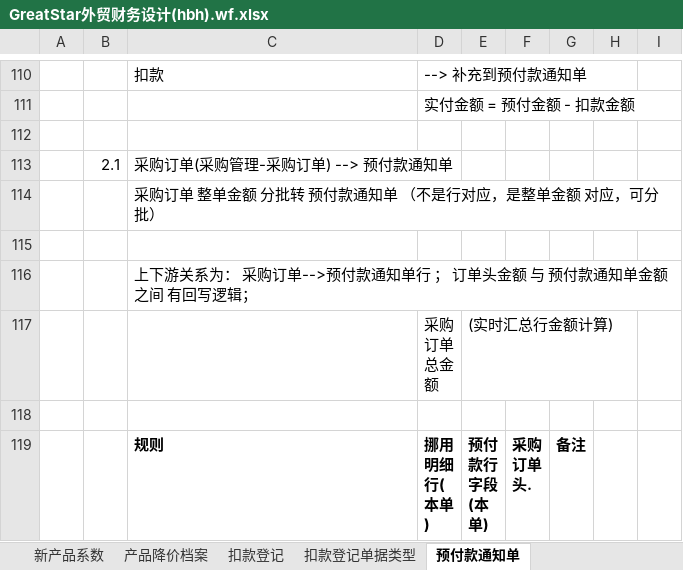
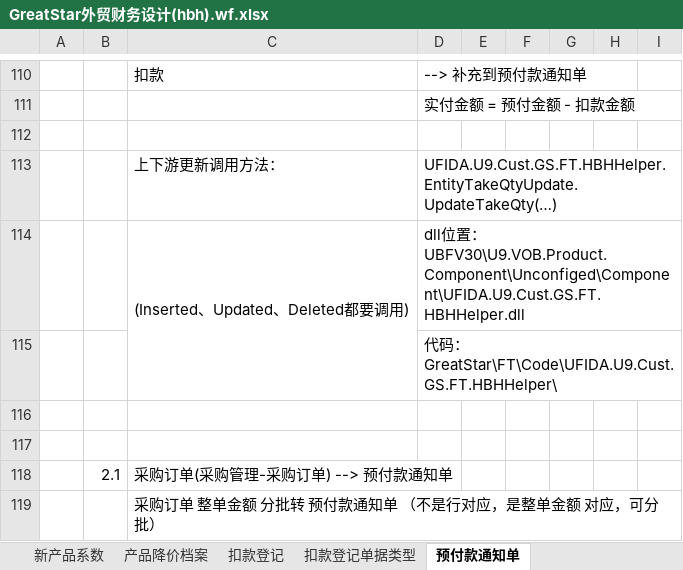
Before and after one commit to HaiBoHan/GreatStar, an Excel workbook: Document/GreatStar外贸财务设计(hbh).wf.xlsx, sheet 预付款通知单, drawn as a sheet; only a part is shown, gaps mark what is left out; the shorter side is filled out with more unchanged rows; values as stored, in another font and other column widths than the file's, no borders; charts and pictures not drawn; the diff names each change by its address in the sheet, - before the commit and + after, or states it on an @@ line.

```diff
--- a/Document/GreatStar外贸财务设计(hbh).wf.xlsx (sheet 预付款通知单)
+++ b/Document/GreatStar外贸财务设计(hbh).wf.xlsx (sheet 预付款通知单)
+row 113:  |  | 上下游更新调用方法： | UFIDA.U9.Cust.GS.FT.HBHHelper.EntityTakeQtyUpdate.UpdateTakeQty(…)
+row 114:  |  | (Inserted、Updated、Deleted都要调用) | dll位置： UBFV30\U9.VOB.Product.Component\Unconfiged\Component\UFIDA.U9.Cust.GS.FT.HBHHelper.dll
+row 115:  |  |  | 代码： GreatStar\FT\Code\UFIDA.U9.Cust.GS.FT.HBHHelper\
+row 116: (empty)
+row 117: (empty)
```
